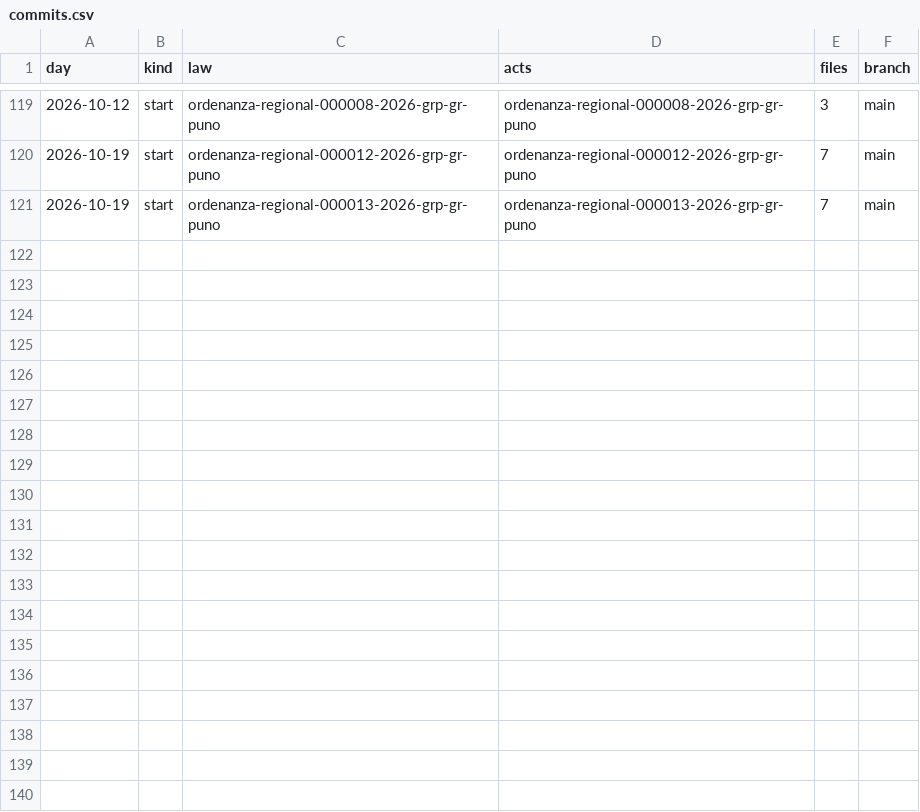
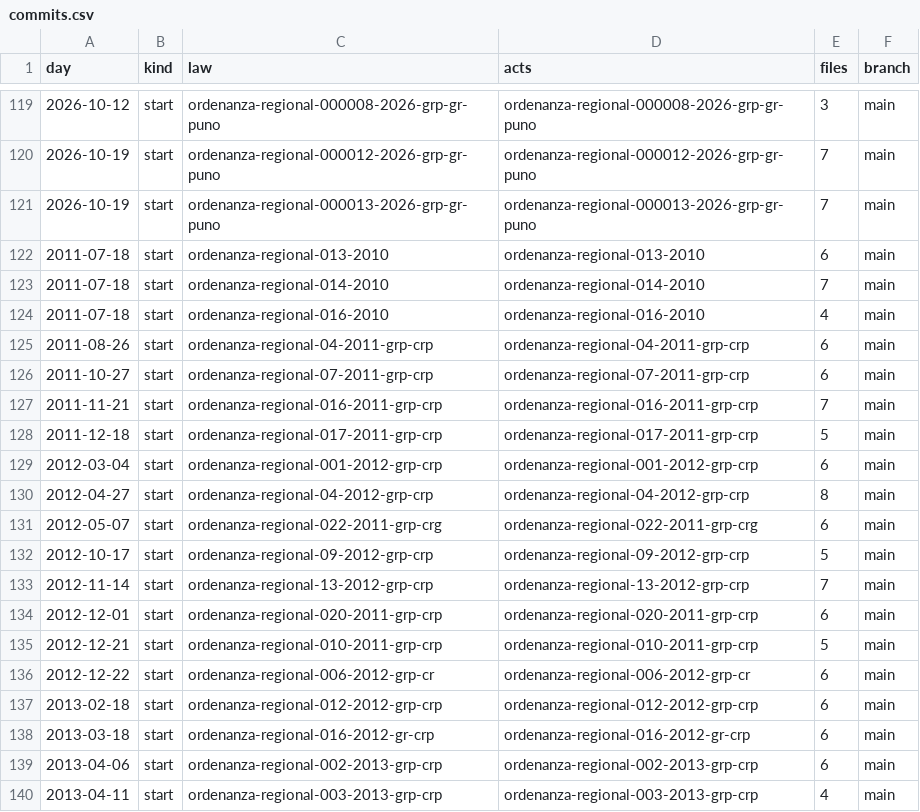
Before and after one commit to lexifina/peru-puno-law, a CSV file: data/commits.csv, drawn as a sheet; only a part is shown, gaps mark what is left out; the diff covers the shown part only.

Commit message:
Documentation, tables, tools and REPRODUCE.md
Appended 31 commits to 8b46dcf26fde; corpus sha256 5ae6856f89a0305cb947adf28d80fbf9f2c39fa48831bc9450ea8da2510fecbd, data retrieved 2026-10-31.

```diff
--- a/data/commits.csv
+++ b/data/commits.csv
@@ -121 +121,20 @@ day,kind,law,acts,files,branch
 2026-10-19,start,ordenanza-regional-000013-2026-grp-gr-puno,ordenanza-regional-000013-2026-grp-gr-puno,7,main
+2011-07-18,start,ordenanza-regional-013-2010,ordenanza-regional-013-2010,6,main
+2011-07-18,start,ordenanza-regional-014-2010,ordenanza-regional-014-2010,7,main
+2011-07-18,start,ordenanza-regional-016-2010,ordenanza-regional-016-2010,4,main
+2011-08-26,start,ordenanza-regional-04-2011-grp-crp,ordenanza-regional-04-2011-grp-crp,6,main
+2011-10-27,start,ordenanza-regional-07-2011-grp-crp,ordenanza-regional-07-2011-grp-crp,6,main
+2011-11-21,start,ordenanza-regional-016-2011-grp-crp,ordenanza-regional-016-2011-grp-crp,7,main
+2011-12-18,start,ordenanza-regional-017-2011-grp-crp,ordenanza-regional-017-2011-grp-crp,5,main
+2012-03-04,start,ordenanza-regional-001-2012-grp-crp,ordenanza-regional-001-2012-grp-crp,6,main
+2012-04-27,start,ordenanza-regional-04-2012-grp-crp,ordenanza-regional-04-2012-grp-crp,8,main
+2012-05-07,start,ordenanza-regional-022-2011-grp-crg,ordenanza-regional-022-2011-grp-crg,6,main
+2012-10-17,start,ordenanza-regional-09-2012-grp-crp,ordenanza-regional-09-2012-grp-crp,5,main
+2012-11-14,start,ordenanza-regional-13-2012-grp-crp,ordenanza-regional-13-2012-grp-crp,7,main
+2012-12-01,start,ordenanza-regional-020-2011-grp-crp,ordenanza-regional-020-2011-grp-crp,6,main
+2012-12-21,start,ordenanza-regional-010-2011-grp-crp,ordenanza-regional-010-2011-grp-crp,5,main
+2012-12-22,start,ordenanza-regional-006-2012-grp-cr,ordenanza-regional-006-2012-grp-cr,6,main
+2013-02-18,start,ordenanza-regional-012-2012-grp-crp,ordenanza-regional-012-2012-grp-crp,6,main
+2013-03-18,start,ordenanza-regional-016-2012-gr-crp,ordenanza-regional-016-2012-gr-crp,6,main
+2013-04-06,start,ordenanza-regional-002-2013-grp-crp,ordenanza-regional-002-2013-grp-crp,6,main
+2013-04-11,start,ordenanza-regional-003-2013-grp-crp,ordenanza-regional-003-2013-grp-crp,4,main
```
Also changed, not shown: 12 added rows elsewhere in this file, 39 other files.
